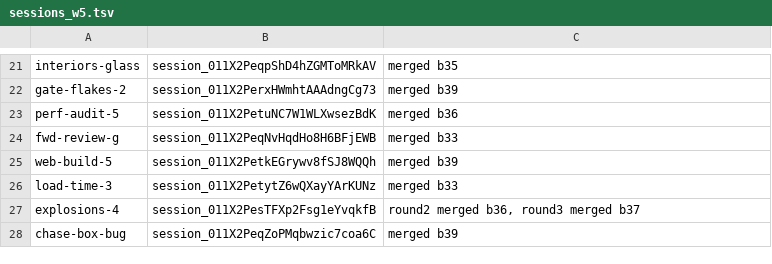
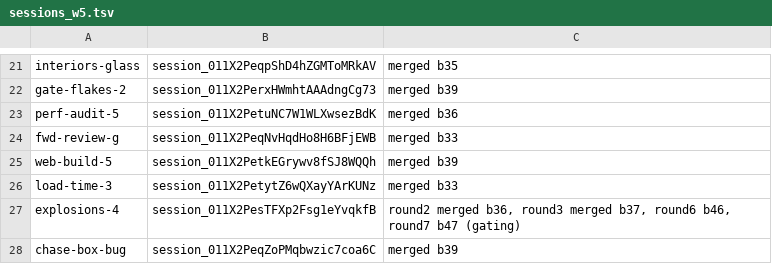
Before and after one commit to ashalluf/rando-game, a TSV file: sessions_w5.tsv, drawn as a sheet; only a part is shown, gaps mark what is left out.

```diff
--- a/sessions_w5.tsv
+++ b/sessions_w5.tsv
@@ -26,3 +26,3 @@ web-build-5	session_011X2PetkEGrywv8fSJ8WQQh	merged b39
 load-time-3	session_011X2PetytZ6wQXayYArKUNz	merged b33
-explosions-4	session_011X2PesTFXp2Fsg1eYvqkfB	round2 merged b36, round3 merged b37
+explosions-4	session_011X2PesTFXp2Fsg1eYvqkfB	round2 merged b36, round3 merged b37, round6 b46, round7 b47 (gating)
 chase-box-bug	session_011X2PeqZoPMqbwzic7coa6C	merged b39
```
Also changed, not shown: sessions_w6.tsv.
